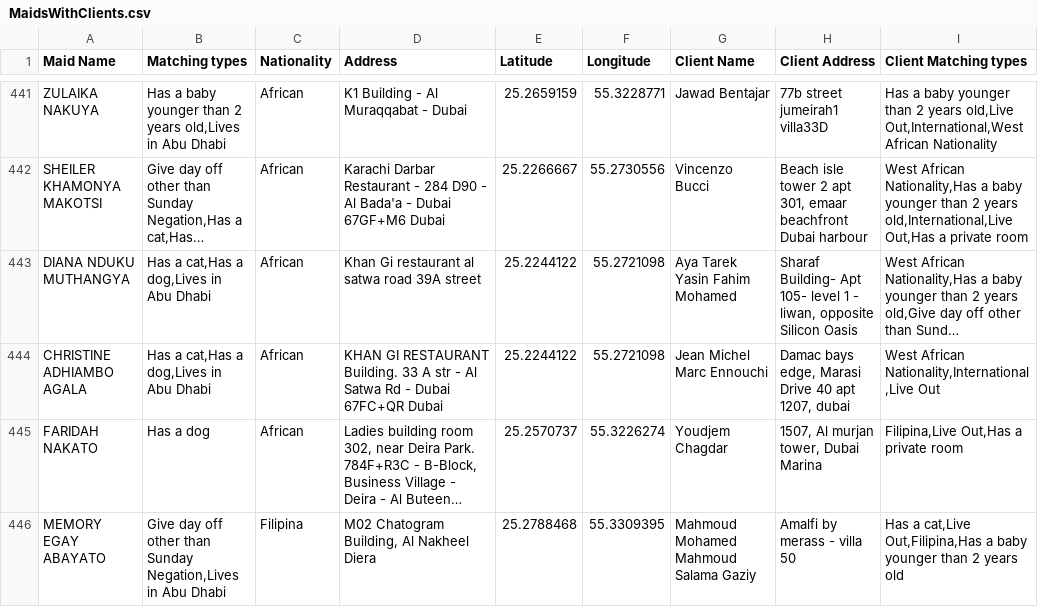
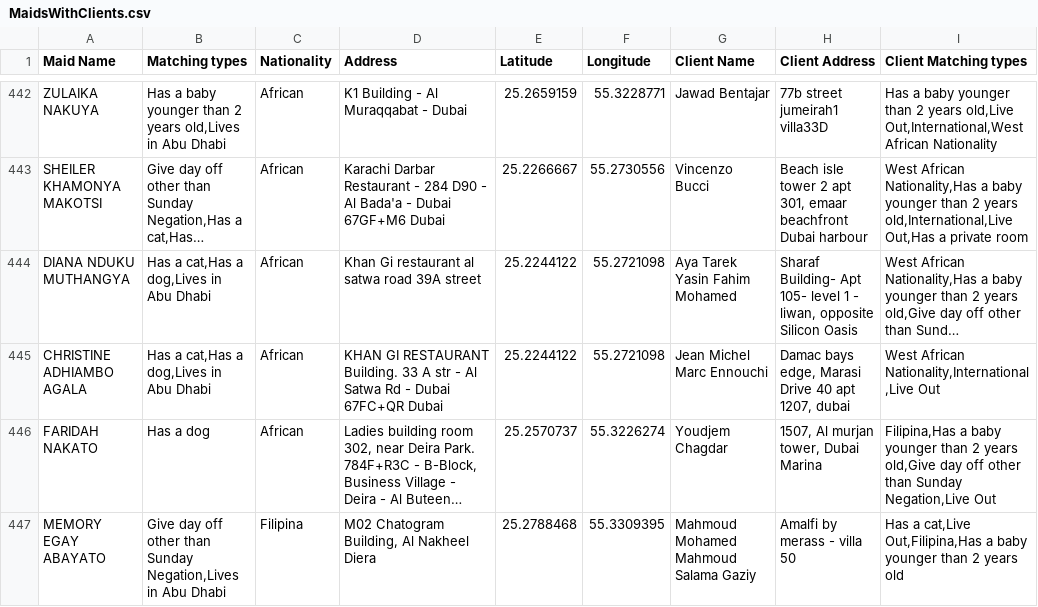
Before and after one commit to charbelchdid/map, a CSV file: MaidsWithClients.csv, drawn as a sheet; only a part is shown, gaps mark what is left out; long unchanged cells end in …; addresses are those after the commit; the diff covers the shown part only; the diff names each change by its address in the sheet, - before the commit and + after, or states it on an @@ line.

Commit message:
Update MaidsWithClients.csv - 2025-06-22T21:44:05.097Z

```diff
--- a/MaidsWithClients.csv
+++ b/MaidsWithClients.csv
-I446 (Client Matching types): Filipina,Live Out,Has a private room
+I446 (Client Matching types): Filipina,Has a baby younger than 2 years old,Give day off other than Sunday Negation,Live Out
```
Also changed, not shown: 8 added rows and 8 removed rows elsewhere in this file.
